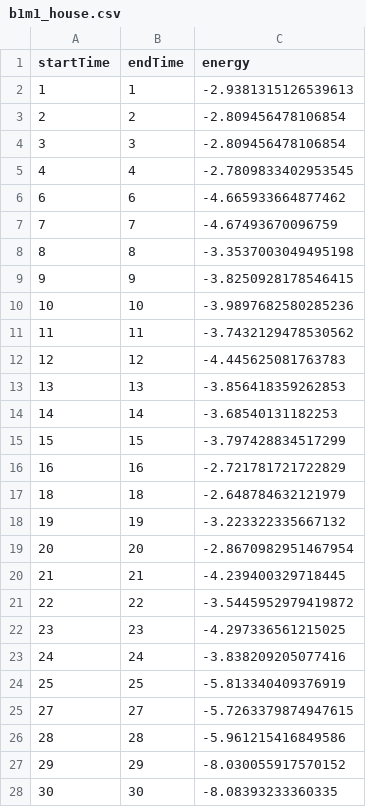
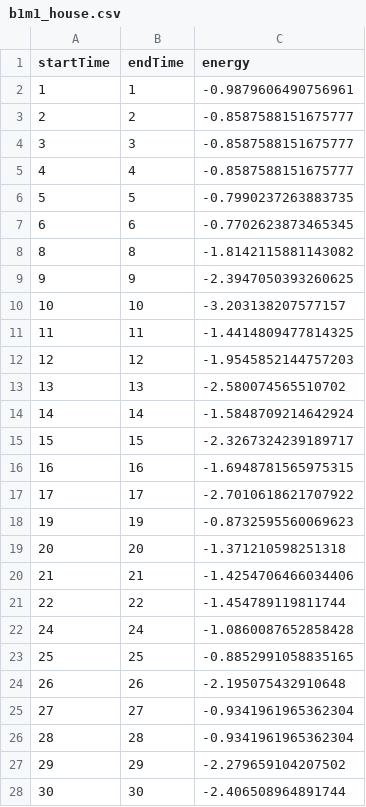
Before and after one commit to Iceegan/te30_modified, a CSV file: profiles/b1m1_house.csv, drawn as a sheet; only a part is shown; the diff covers the shown part only.

```diff
--- a/profiles/b1m1_house.csv
+++ b/profiles/b1m1_house.csv
@@ -1,28 +1,28 @@
 startTime,endTime,energy
-1,1,-2.9381315126539613
-2,2,-2.809456478106854
-3,3,-2.809456478106854
-4,4,-2.7809833402953545
-6,6,-4.665933664877462
-7,7,-4.67493670096759
-8,8,-3.3537003049495198
-9,9,-3.8250928178546415
-10,10,-3.9897682580285236
-11,11,-3.7432129478530562
-12,12,-4.445625081763783
-13,13,-3.856418359262853
-14,14,-3.68540131182253
-15,15,-3.797428834517299
-16,16,-2.721781721722829
-18,18,-2.648784632121979
-19,19,-3.223322335667132
-20,20,-2.8670982951467954
-21,21,-4.239400329718445
-22,22,-3.5445952979419872
-23,23,-4.297336561215025
-24,24,-3.838209205077416
-25,25,-5.813340409376919
-27,27,-5.7263379874947615
-28,28,-5.961215416849586
-29,29,-8.030055917570152
-30,30,-8.08393233360335
+1,1,-0.9879606490756961
+2,2,-0.8587588151675777
+3,3,-0.8587588151675777
+4,4,-0.8587588151675777
+5,5,-0.7990237263883735
+6,6,-0.7702623873465345
+8,8,-1.8142115881143082
+9,9,-2.3947050393260625
+10,10,-3.203138207577157
+11,11,-1.4414809477814325
+12,12,-1.9545852144757203
+13,13,-2.580074565510702
+14,14,-1.5848709214642924
+15,15,-2.3267324239189717
+16,16,-1.6948781565975315
+17,17,-2.7010618621707922
+19,19,-0.8732595560069623
+20,20,-1.371210598251318
+21,21,-1.4254706466034406
+22,22,-1.454789119811744
+24,24,-1.0860087652858428
+25,25,-0.8852991058835165
+26,26,-2.195075432910648
+27,27,-0.9341961965362304
+28,28,-0.9341961965362304
+29,29,-2.279659104207502
+30,30,-2.406508964891744
```
Also changed, not shown: 3 added rows, 2 removed rows and 61 edited cells elsewhere in this file, profiles/b1m5_house.csv, profiles/b2m3_house.csv, 13 other files.
